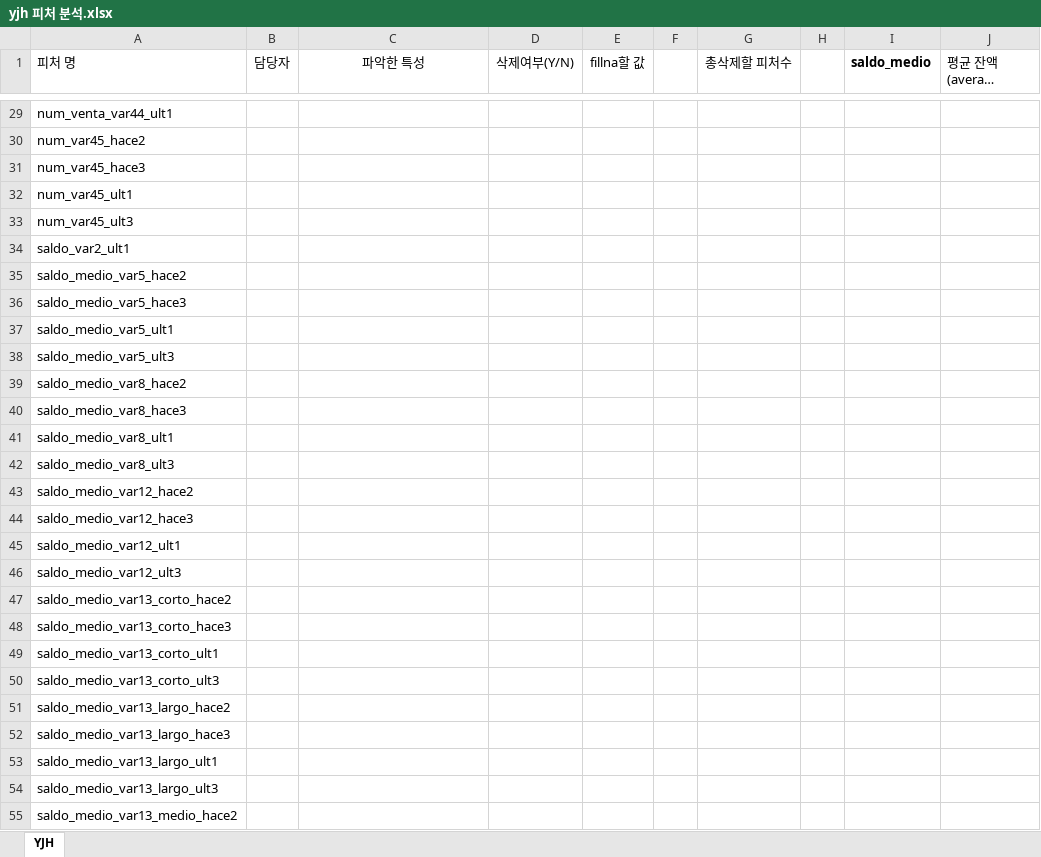
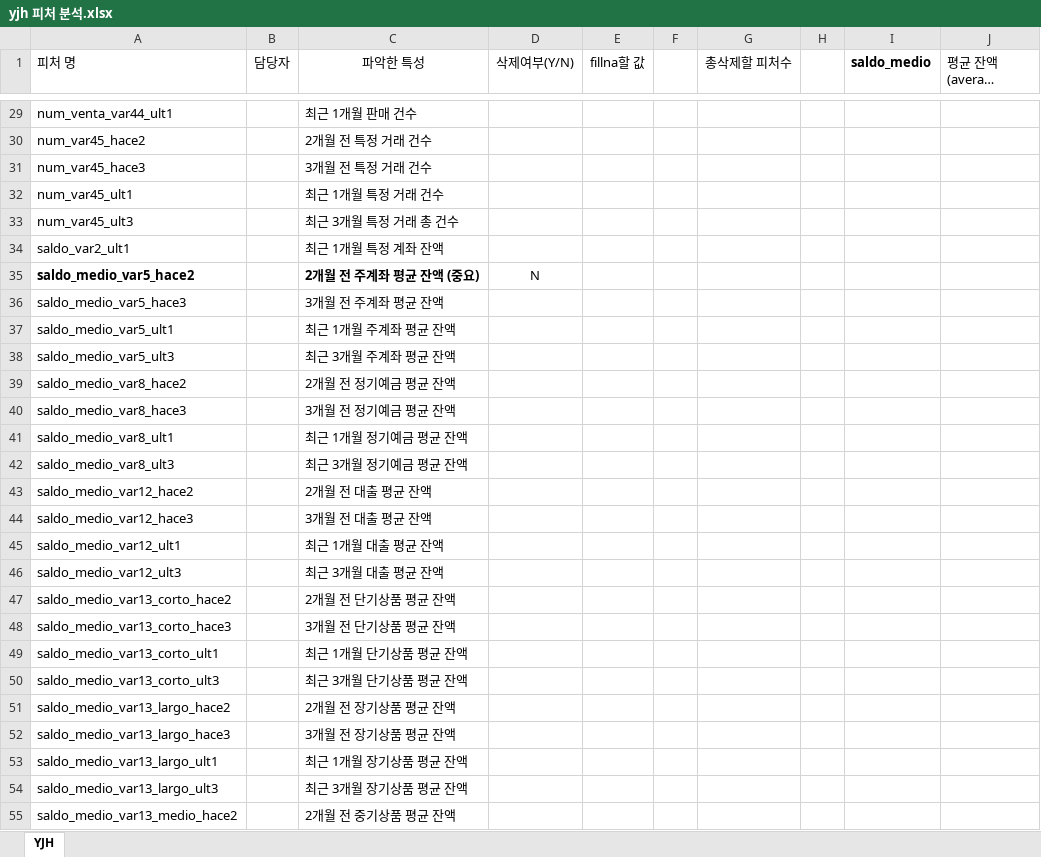
Before and after one commit to jaemin1020/big20-ML-project2-team3, an Excel workbook: SantanderCS/data/yjh 피처 분석.xlsx, sheet YJH, drawn as a sheet; only a part is shown, gaps mark what is left out; long unchanged cells end in …; values as stored, in another font and other column widths than the file's, no borders; the diff covers the shown part only; the diff names each change by its address in the sheet, - before the commit and + after, or states it on an @@ line.

```diff
--- a/SantanderCS/data/yjh 피처 분석.xlsx (sheet YJH)
+++ b/SantanderCS/data/yjh 피처 분석.xlsx (sheet YJH)
-C29 (파악한 특성): (empty)
+C29 (파악한 특성): 최근 1개월 판매 건수
-C30 (파악한 특성): (empty)
+C30 (파악한 특성): 2개월 전 특정 거래 건수
-C31 (파악한 특성): (empty)
+C31 (파악한 특성): 3개월 전 특정 거래 건수
-C32 (파악한 특성): (empty)
+C32 (파악한 특성): 최근 1개월 특정 거래 건수
-C33 (파악한 특성): (empty)
+C33 (파악한 특성): 최근 3개월 특정 거래 총 건수
-C34 (파악한 특성): (empty)
+C34 (파악한 특성): 최근 1개월 특정 계좌 잔액
-A35 bold: off
+A35 bold: on
-C35 (파악한 특성): (empty)
+C35 (파악한 특성): 2개월 전 주계좌 평균 잔액 (중요)
-D35 (삭제여부(Y/N)): (empty)
+D35 (삭제여부(Y/N)): N
-C36 (파악한 특성): (empty)
+C36 (파악한 특성): 3개월 전 주계좌 평균 잔액
-C37 (파악한 특성): (empty)
+C37 (파악한 특성): 최근 1개월 주계좌 평균 잔액
-C38 (파악한 특성): (empty)
+C38 (파악한 특성): 최근 3개월 주계좌 평균 잔액
-C39 (파악한 특성): (empty)
+C39 (파악한 특성): 2개월 전 정기예금 평균 잔액
-C40 (파악한 특성): (empty)
+C40 (파악한 특성): 3개월 전 정기예금 평균 잔액
-C41 (파악한 특성): (empty)
+C41 (파악한 특성): 최근 1개월 정기예금 평균 잔액
-C42 (파악한 특성): (empty)
+C42 (파악한 특성): 최근 3개월 정기예금 평균 잔액
-C43 (파악한 특성): (empty)
+C43 (파악한 특성): 2개월 전 대출 평균 잔액
-C44 (파악한 특성): (empty)
+C44 (파악한 특성): 3개월 전 대출 평균 잔액
-C45 (파악한 특성): (empty)
+C45 (파악한 특성): 최근 1개월 대출 평균 잔액
-C46 (파악한 특성): (empty)
+C46 (파악한 특성): 최근 3개월 대출 평균 잔액
-C47 (파악한 특성): (empty)
+C47 (파악한 특성): 2개월 전 단기상품 평균 잔액
-C48 (파악한 특성): (empty)
+C48 (파악한 특성): 3개월 전 단기상품 평균 잔액
-C49 (파악한 특성): (empty)
+C49 (파악한 특성): 최근 1개월 단기상품 평균 잔액
-C50 (파악한 특성): (empty)
+C50 (파악한 특성): 최근 3개월 단기상품 평균 잔액
-C51 (파악한 특성): (empty)
+C51 (파악한 특성): 2개월 전 장기상품 평균 잔액
-C52 (파악한 특성): (empty)
+C52 (파악한 특성): 3개월 전 장기상품 평균 잔액
-C53 (파악한 특성): (empty)
+C53 (파악한 특성): 최근 1개월 장기상품 평균 잔액
-C54 (파악한 특성): (empty)
+C54 (파악한 특성): 최근 3개월 장기상품 평균 잔액
-C55 (파악한 특성): (empty)
+C55 (파악한 특성): 2개월 전 중기상품 평균 잔액
```
Also changed, not shown: 48 edited cells and cell formats elsewhere in this sheet, 5 other files.
